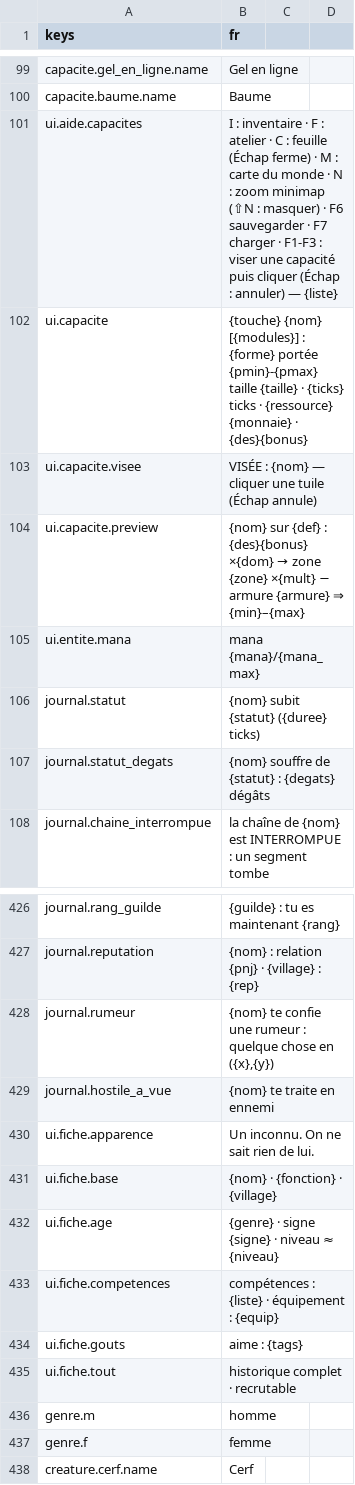
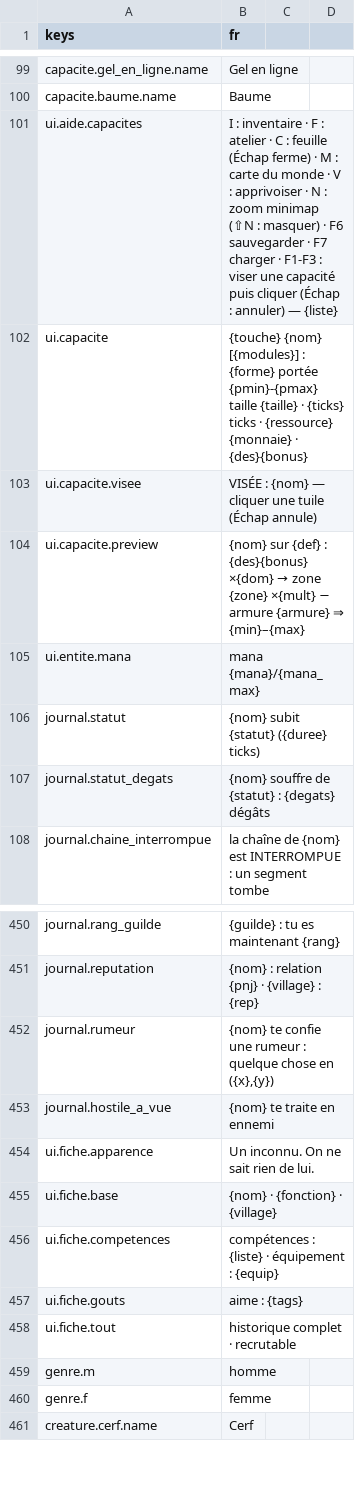
Before and after one commit to devmarcpro/sensen, a CSV file: godot/locale/fr.csv, drawn as a sheet; only a part is shown, gaps mark what is left out; the diff covers the shown part only.

```diff
--- a/godot/locale/fr.csv
+++ b/godot/locale/fr.csv
@@ -100,3 +100,3 @@ capacite.gel_en_ligne.name,Gel en ligne
 capacite.baume.name,Baume
-ui.aide.capacites,I : inventaire · F : atelier · C : feuille (Échap ferme) · M : carte du monde · N : zoom minimap (⇧N : masquer) · F6 sauvegarder · F7 charger · F1-F3 : viser une capacité puis cliquer (Échap : annuler) — {liste}
+ui.aide.capacites,I : inventaire · F : atelier · C : feuille (Échap ferme) · M : carte du monde · V : apprivoiser · N : zoom minimap (⇧N : masquer) · F6 sauvegarder · F7 charger · F1-F3 : viser une capacité puis cliquer (Échap : annuler) — {liste}
 ui.capacite,{touche} {nom} [{modules}] : {forme} portée {pmin}-{pmax} taille {taille} · {ticks} ticks · {ressource} {monnaie} · {des}{bonus}
@@ -431,3 +455,2 @@ ui.fiche.apparence,Un inconnu. On ne sait rien de lui.
 ui.fiche.base,"{nom} · {fonction} · {village}"
-ui.fiche.age,"{genre} · signe {signe} · niveau ≈ {niveau}"
 ui.fiche.competences,compétences : {liste} · équipement : {equip}
```
Also changed, not shown: 24 added rows elsewhere in this file, 16 other files.
